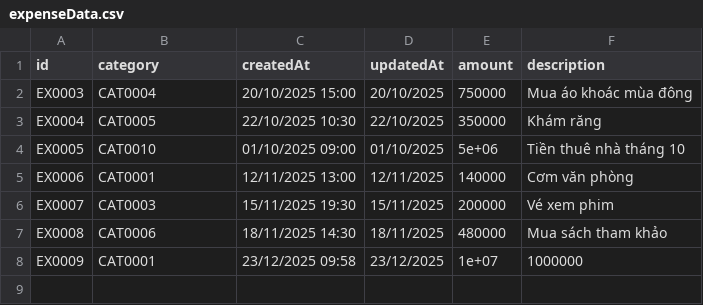
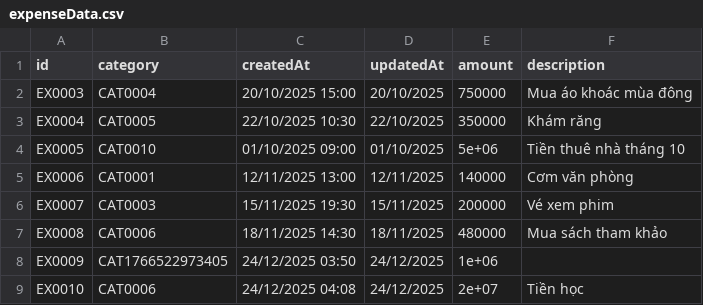
Before and after one commit to nmchien1106/PBL2_MONEYTRACKER, a CSV file: build/Desktop_Qt_6_9_3_MinGW_64_bit-Debug/data/expenseData.csv, drawn as a sheet.

```diff
--- a/build/Desktop_Qt_6_9_3_MinGW_64_bit-Debug/data/expenseData.csv
+++ b/build/Desktop_Qt_6_9_3_MinGW_64_bit-Debug/data/expenseData.csv
@@ -7,2 +7,3 @@ EX0007,CAT0003,15/11/2025 19:30,15/11/2025,200000,Vé xem phim
 EX0008,CAT0006,18/11/2025 14:30,18/11/2025,480000,Mua sách tham khảo
-EX0009,CAT0001,23/12/2025 09:58,23/12/2025,1e+07,1000000
+EX0009,CAT1766522973405,24/12/2025 03:50,24/12/2025,1e+06,
+EX0010,CAT0006,24/12/2025 04:08,24/12/2025,2e+07,Tiền học
```
Also changed, not shown: build/Desktop_Qt_6_9_3_MinGW_64_bit-Debug/data/categoryData.csv, 39 other files.
